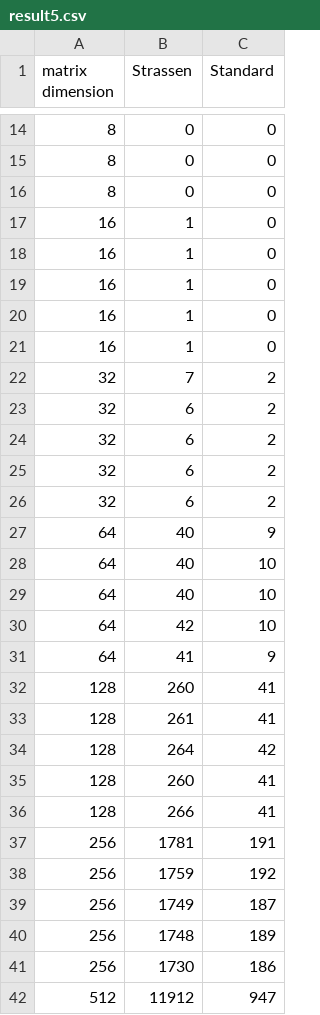
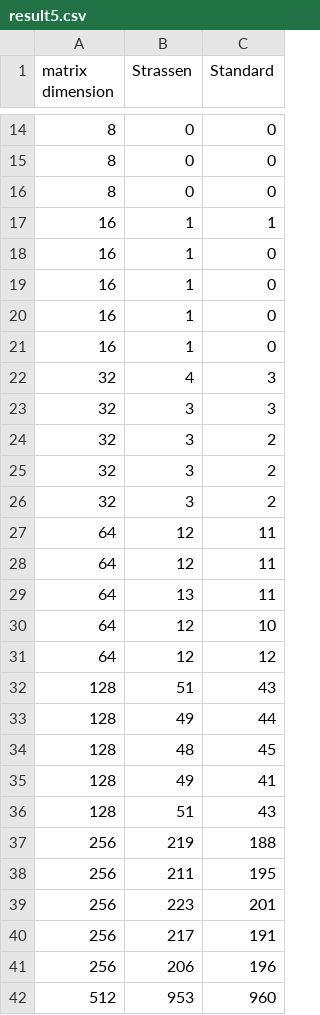
Before and after one commit to JunmingZhao42/FMM-Strassen-Algorithm, a CSV file: result5.csv, drawn as a sheet; only a part is shown, gaps mark what is left out; the diff covers the shown part only.

```diff
--- a/result5.csv
+++ b/result5.csv
@@ -16,2 +16,3 @@ matrix dimension,Strassen,Standard
 8,0,0
+16,1,1
 16,1,0
@@ -20,23 +21,22 @@ matrix dimension,Strassen,Standard
 16,1,0
-16,1,0
-32,7,2
-32,6,2
-32,6,2
-32,6,2
-32,6,2
-64,40,9
-64,40,10
-64,40,10
-64,42,10
-64,41,9
-128,260,41
-128,261,41
-128,264,42
-128,260,41
-128,266,41
-256,1781,191
-256,1759,192
-256,1749,187
-256,1748,189
-256,1730,186
-512,11912,947
+32,4,3
+32,3,3
+32,3,2
+32,3,2
+32,3,2
+64,12,11
+64,12,11
+64,13,11
+64,12,10
+64,12,12
+128,51,43
+128,49,44
+128,48,45
+128,49,41
+128,51,43
+256,219,188
+256,211,195
+256,223,201
+256,217,191
+256,206,196
+512,953,960
```
Also changed, not shown: 4 added rows and 20 edited cells elsewhere in this file, 5 other files.
